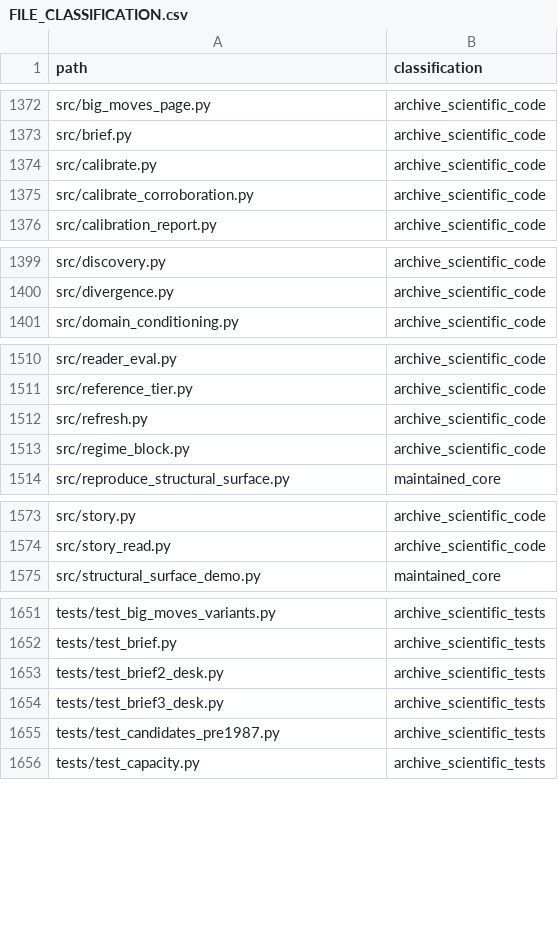
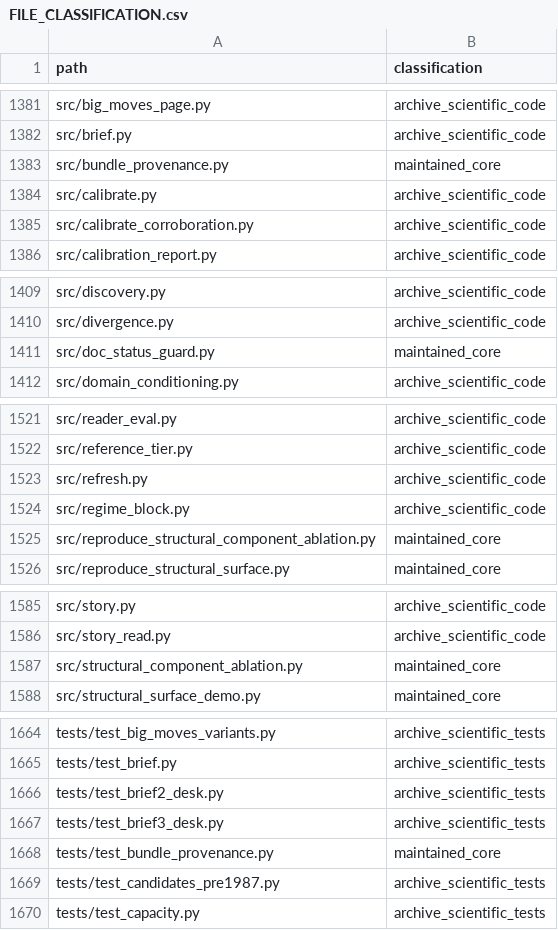
Before and after one commit to josephdelany/ripple-engine, a CSV file: docs/audit/FILE_CLASSIFICATION.csv, drawn as a sheet; only a part is shown, gaps mark what is left out; the diff covers the shown part only.

```diff
--- a/docs/audit/FILE_CLASSIFICATION.csv
+++ b/docs/audit/FILE_CLASSIFICATION.csv
@@ -1373,2 +1382,3 @@ src/big_moves_page.py,archive_scientific_code
 src/brief.py,archive_scientific_code
+src/bundle_provenance.py,maintained_core
 src/calibrate.py,archive_scientific_code
@@ -1400,2 +1410,3 @@ src/discovery.py,archive_scientific_code
 src/divergence.py,archive_scientific_code
+src/doc_status_guard.py,maintained_core
 src/domain_conditioning.py,archive_scientific_code
@@ -1513,2 +1524,3 @@ src/refresh.py,archive_scientific_code
 src/regime_block.py,archive_scientific_code
+src/reproduce_structural_component_ablation.py,maintained_core
 src/reproduce_structural_surface.py,maintained_core
@@ -1574,2 +1586,3 @@ src/story.py,archive_scientific_code
 src/story_read.py,archive_scientific_code
+src/structural_component_ablation.py,maintained_core
 src/structural_surface_demo.py,maintained_core
@@ -1654,2 +1667,3 @@ tests/test_brief2_desk.py,archive_scientific_tests
 tests/test_brief3_desk.py,archive_scientific_tests
+tests/test_bundle_provenance.py,maintained_core
 tests/test_candidates_pre1987.py,archive_scientific_tests
```
Also changed, not shown: 12 added rows elsewhere in this file, 14 other files.
